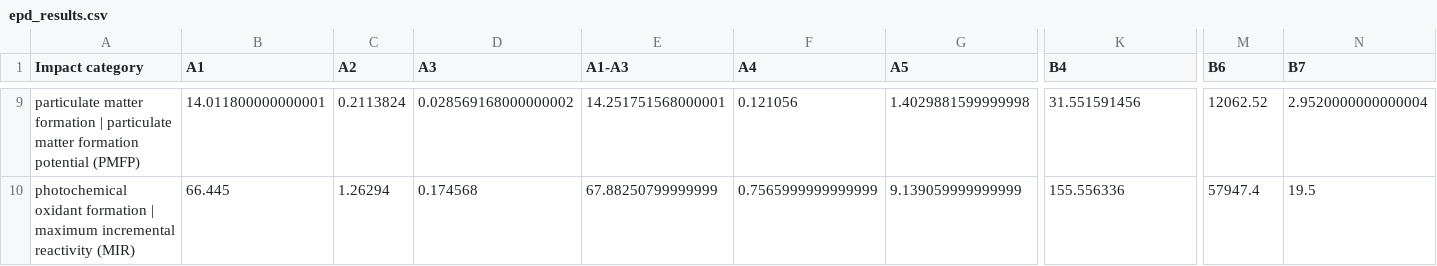
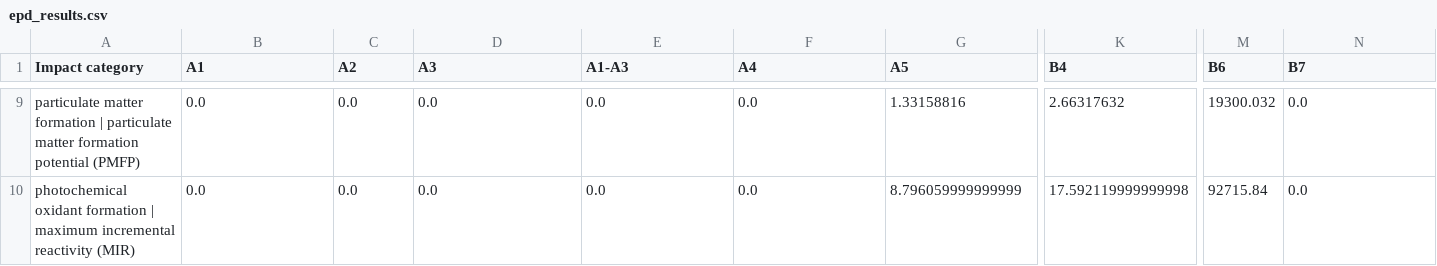
Before and after one commit to NeelTrivedi05/Ecometric, a CSV file: results/epd_results.csv, drawn as a sheet; only a part is shown, gaps mark what is left out; the diff covers the shown part only; the diff names each change by its address in the sheet, - before the commit and + after, or states it on an @@ line.

```diff
--- a/results/epd_results.csv
+++ b/results/epd_results.csv
-B9 (A1): 14.011800000000001
+B9 (A1): 0.0
-C9 (A2): 0.2113824
+C9 (A2): 0.0
-D9 (A3): 0.028569168000000002
+D9 (A3): 0.0
-E9 (A1-A3): 14.251751568000001
+E9 (A1-A3): 0.0
-F9 (A4): 0.121056
+F9 (A4): 0.0
-G9 (A5): 1.4029881599999998
+G9 (A5): 1.33158816
-K9 (B4): 31.551591456
+K9 (B4): 2.66317632
-M9 (B6): 12062.52
+M9 (B6): 19300.032
-N9 (B7): 2.9520000000000004
+N9 (B7): 0.0
-B10 (A1): 66.445
+B10 (A1): 0.0
-C10 (A2): 1.26294
+C10 (A2): 0.0
-D10 (A3): 0.174568
+D10 (A3): 0.0
-E10 (A1-A3): 67.88250799999999
+E10 (A1-A3): 0.0
-F10 (A4): 0.7565999999999999
+F10 (A4): 0.0
-G10 (A5): 9.139059999999999
+G10 (A5): 8.796059999999999
-K10 (B4): 155.556336
+K10 (B4): 17.592119999999998
-M10 (B6): 57947.4
+M10 (B6): 92715.84
-N10 (B7): 19.5
+N10 (B7): 0.0
```
Also changed, not shown: 109 edited cells elsewhere in this file, results/epd_results_exp.csv, 13 other files.
